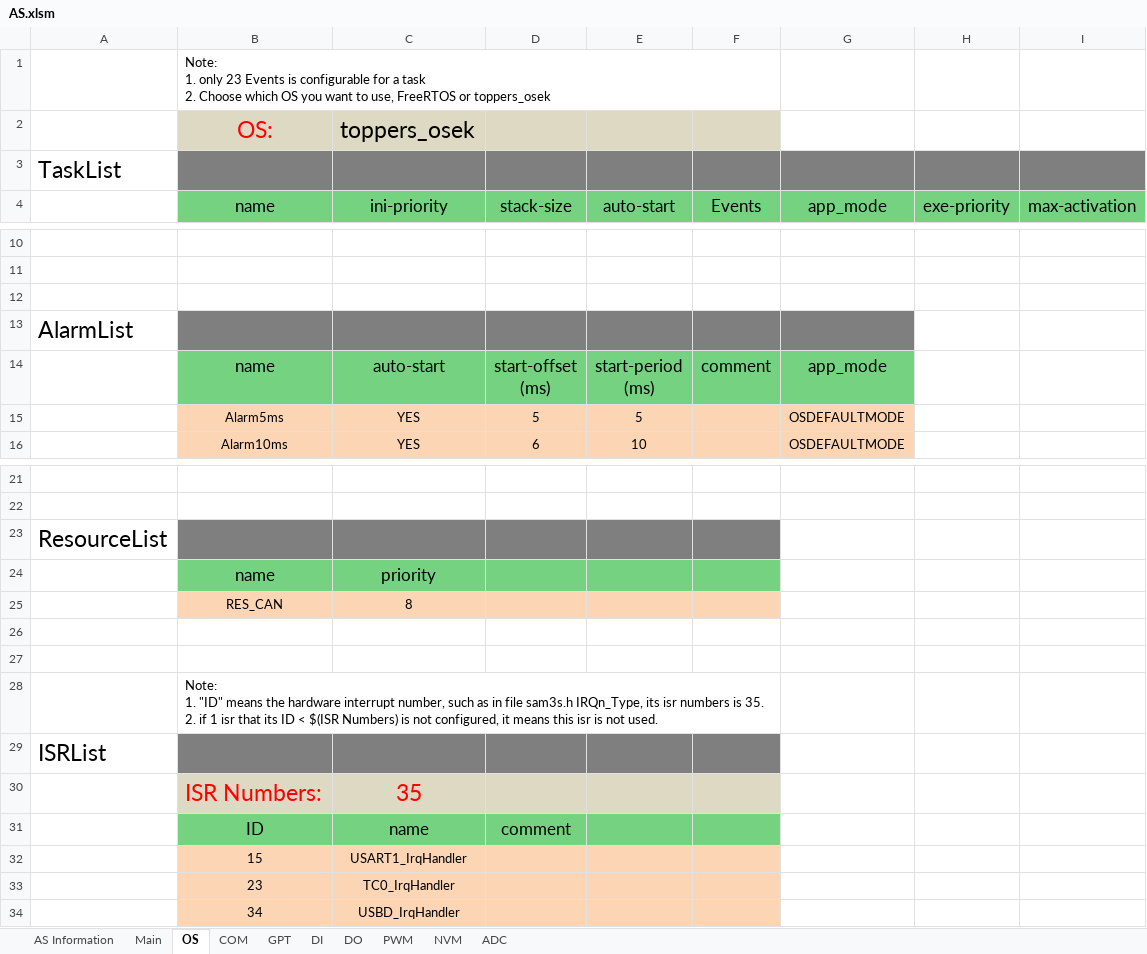
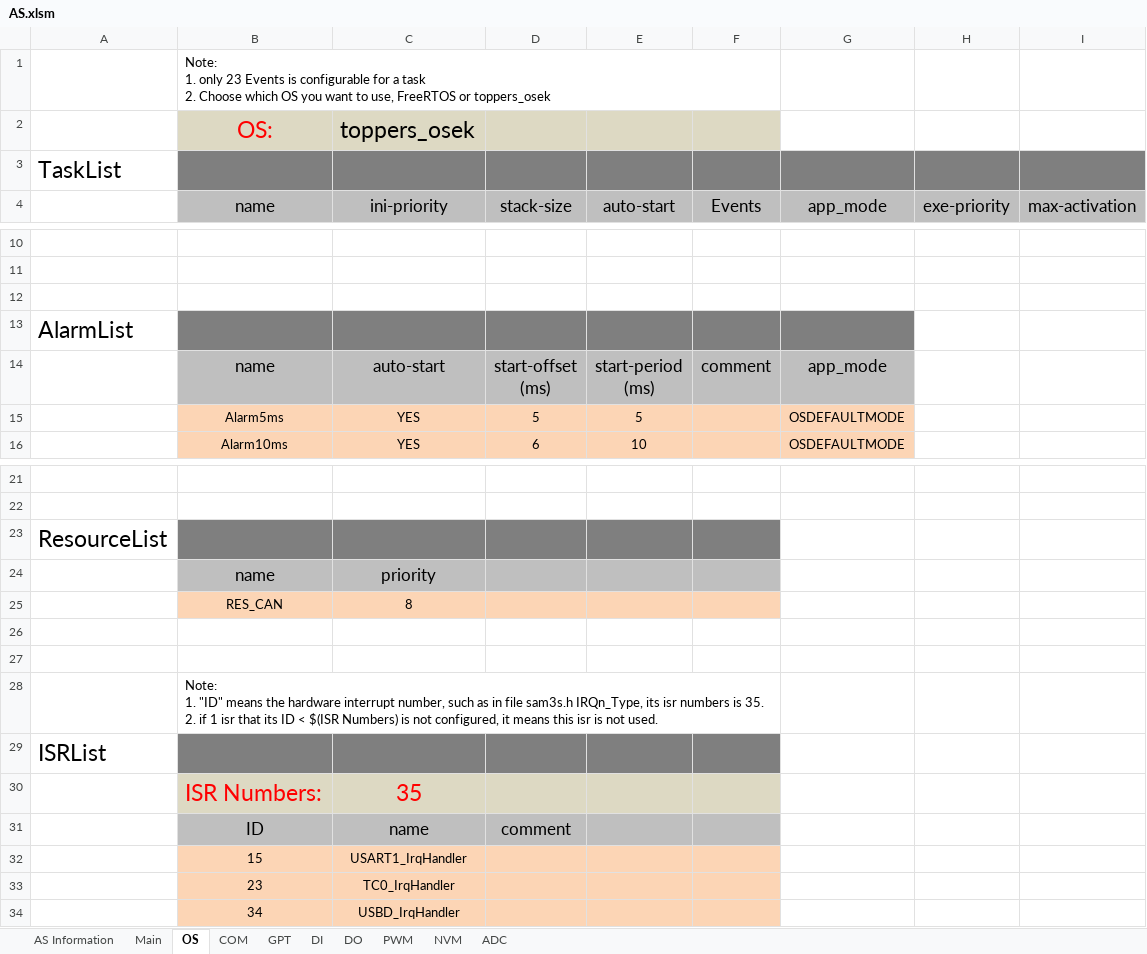
Before and after one commit to hello-yaowq/as-1, an Excel workbook: com/as.tool/config.infrastructure.system/AS.xlsm, sheet OS, drawn as a sheet; only a part is shown, gaps mark what is left out; values as stored, in another font and other column widths than the file's, no borders; charts and pictures not drawn; the diff names each change by its address in the sheet, - before the commit and + after, or states it on an @@ line.

```diff
--- a/com/as.tool/config.infrastructure.system/AS.xlsm (sheet OS)
+++ b/com/as.tool/config.infrastructure.system/AS.xlsm (sheet OS)
-B4:I4 fill: #75D281
+B4:I4 fill: #BFBFBF
-B14:G14 fill: #75D281
+B14:G14 fill: #BFBFBF
-B24:F24 fill: #75D281
+B24:F24 fill: #BFBFBF
-B31:F31 fill: #75D281
+B31:F31 fill: #BFBFBF
```
Also changed, not shown: sheet COM, sheet Main, 6 other files.
